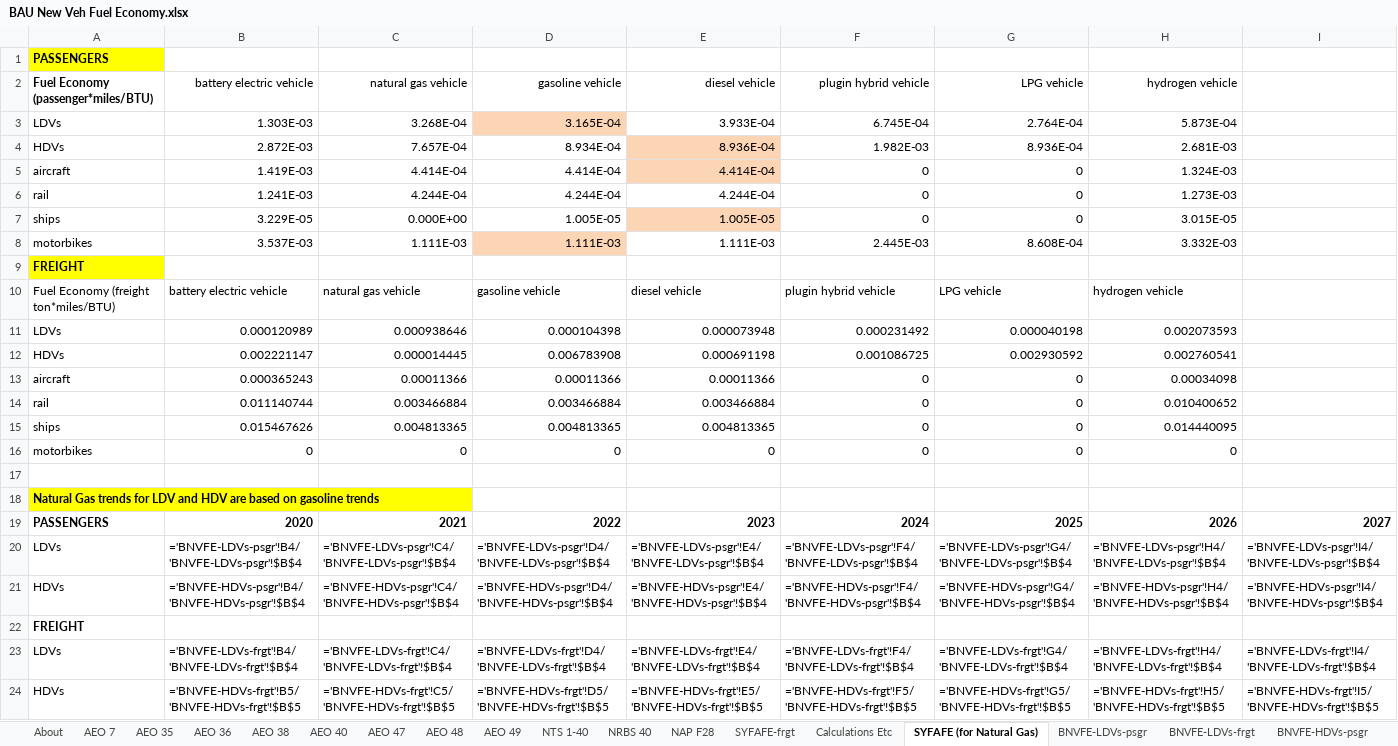
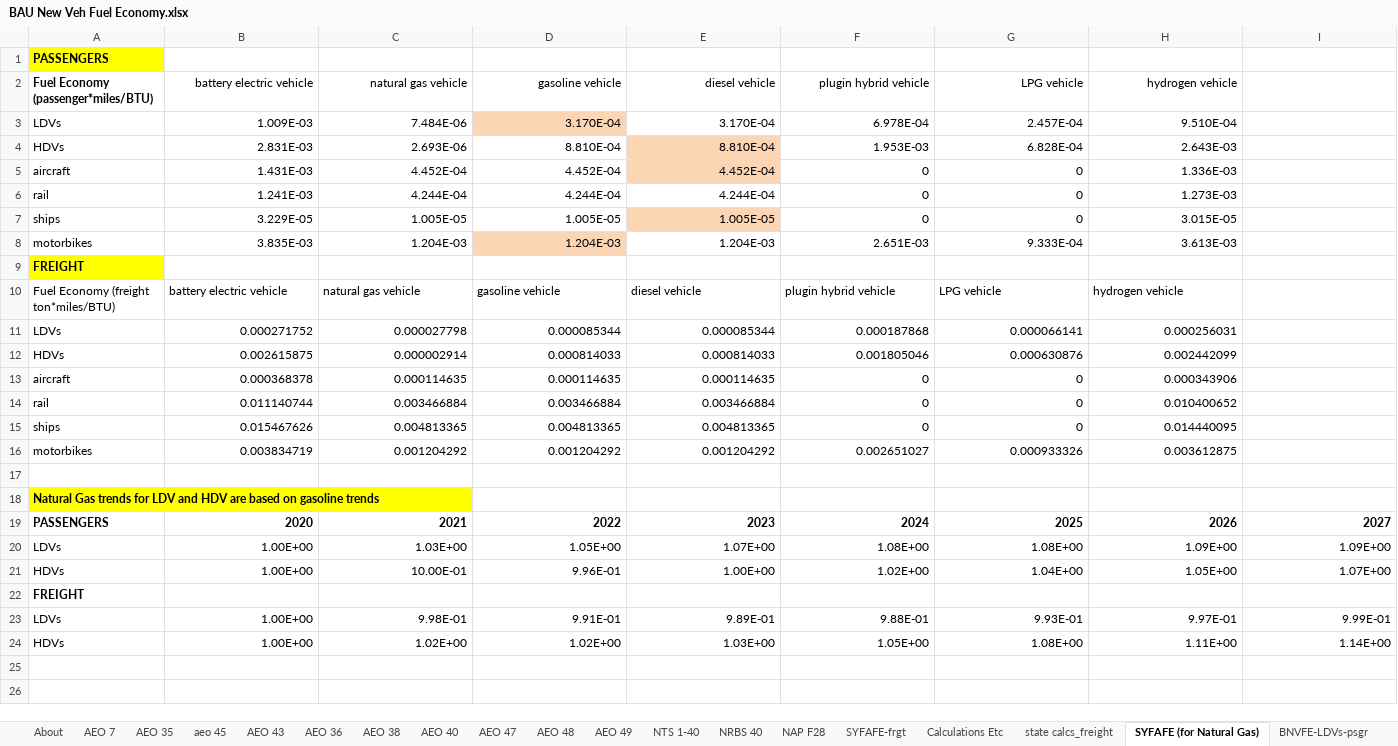
Before and after one commit to EnergyInnovation/eps-kentucky, an Excel workbook: InputData/trans/BNVFE/BAU New Veh Fuel Economy.xlsx, sheet SYFAFE (for Natural Gas), drawn as a sheet; only a part is shown; values as stored, in another font and other column widths than the file's, no borders; formulas without a stored value are shown as written; removed rows and columns are numbered as before the commit, all else as after; rows hold the shown columns only; the diff names each change by its address in the sheet, - before the commit and + after, or states it on an @@ line.

```diff
--- a/InputData/trans/BNVFE/BAU New Veh Fuel Economy.xlsx (sheet SYFAFE (for Natural Gas))
+++ b/InputData/trans/BNVFE/BAU New Veh Fuel Economy.xlsx (sheet SYFAFE (for Natural Gas))
+sheet tab: aeo 45
+sheet tab: AEO 43
+sheet tab: state calcs_freight
-row 3: LDVs | 1.303E-03 | 3.268E-04 | 3.165E-04 | 3.933E-04 | 6.745E-04 | 2.764E-04 | 5.873E-04
-row 4: HDVs | 2.872E-03 | 7.657E-04 | 8.934E-04 | 8.936E-04 | 1.982E-03 | 8.936E-04 | 2.681E-03
+row 3: LDVs | 1.009E-03 | 7.484E-06 | 3.170E-04 | 3.170E-04 | 6.978E-04 | 2.457E-04 | 9.510E-04
+row 4: HDVs | 2.831E-03 | 2.693E-06 | 8.810E-04 | 8.810E-04 | 1.953E-03 | 6.828E-04 | 2.643E-03
-B5 (battery electric vehicle): 1.419E-03
+B5 (battery electric vehicle): 1.431E-03
-C5 (natural gas vehicle): 4.414E-04
+C5 (natural gas vehicle): 4.452E-04
-D5 (gasoline vehicle): 4.414E-04
+D5 (gasoline vehicle): 4.452E-04
-E5 (diesel vehicle): 4.414E-04
+E5 (diesel vehicle): 4.452E-04
-H5 (hydrogen vehicle): 1.324E-03
+H5 (hydrogen vehicle): 1.336E-03
-C7 (natural gas vehicle): 0.000E+00
+C7 (natural gas vehicle): 1.005E-05
-row 8: motorbikes | 3.537E-03 | 1.111E-03 | 1.111E-03 | 1.111E-03 | 2.445E-03 | 8.608E-04 | 3.332E-03
+row 8: motorbikes | 3.835E-03 | 1.204E-03 | 1.204E-03 | 1.204E-03 | 2.651E-03 | 9.333E-04 | 3.613E-03
-row 11: LDVs | 0.000120989 | 0.000938646 | 0.000104398 | 0.000073948 | 0.000231492 | 0.000040198 | 0.002073593
-row 12: HDVs | 0.002221147 | 0.000014445 | 0.006783908 | 0.000691198 | 0.001086725 | 0.002930592 | 0.002760541
+row 11: LDVs | 0.000271752 | 0.000027798 | 0.000085344 | 0.000085344 | 0.000187868 | 0.000066141 | 0.000256031
+row 12: HDVs | 0.002615875 | 0.000002914 | 0.000814033 | 0.000814033 | 0.001805046 | 0.000630876 | 0.002442099
-B13 (battery electric vehicle): 0.000365243
+B13 (battery electric vehicle): 0.000368378
-C13 (natural gas vehicle): 0.00011366
+C13 (natural gas vehicle): 0.000114635
-D13 (gasoline vehicle): 0.00011366
+D13 (gasoline vehicle): 0.000114635
-E13 (diesel vehicle): 0.00011366
+E13 (diesel vehicle): 0.000114635
-H13 (hydrogen vehicle): 0.00034098
+H13 (hydrogen vehicle): 0.000343906
-row 16: motorbikes | 0 | 0 | 0 | 0 | 0 | 0 | 0
+row 16: motorbikes | 0.003834719 | 0.001204292 | 0.001204292 | 0.001204292 | 0.002651027 | 0.000933326 | 0.003612875
-row 20: LDVs | ='BNVFE-LDVs-psgr'!B4/'BNVFE-LDVs-psgr'!$B$4 | ='BNVFE-LDVs-psgr'!C4/'BNVFE-LDVs-psgr'!$B$4 | ='BNVFE-LDVs-psgr'!D4/'BNVFE-LDVs-psgr'!$B$4 | ='BNVFE-LDVs-psgr'!E4/'BNVFE-LDVs-psgr'!$B$4 | ='BNVFE-LDVs-psgr'!F4/'BNVFE-LDVs-psgr'!$B$4 | ='BNVFE-LDVs-psgr'!G4/'BNVFE-LDVs-psgr'!$B$4 | ='BNVFE-LDVs-psgr'!H4/'BNVFE-LDVs-psgr'!$B$4 | ='BNVFE-LDVs-psgr'!I4/'BNVFE-LDVs-psgr'!$B$4
-row 21: HDVs | ='BNVFE-HDVs-psgr'!B4/'BNVFE-HDVs-psgr'!$B$4 | ='BNVFE-HDVs-psgr'!C4/'BNVFE-HDVs-psgr'!$B$4 | ='BNVFE-HDVs-psgr'!D4/'BNVFE-HDVs-psgr'!$B$4 | ='BNVFE-HDVs-psgr'!E4/'BNVFE-HDVs-psgr'!$B$4 | ='BNVFE-HDVs-psgr'!F4/'BNVFE-HDVs-psgr'!$B$4 | ='BNVFE-HDVs-psgr'!G4/'BNVFE-HDVs-psgr'!$B$4 | ='BNVFE-HDVs-psgr'!H4/'BNVFE-HDVs-psgr'!$B$4 | ='BNVFE-HDVs-psgr'!I4/'BNVFE-HDVs-psgr'!$B$4
+row 20: LDVs | 1.00E+00 | 1.03E+00 | 1.05E+00 | 1.07E+00 | 1.08E+00 | 1.08E+00 | 1.09E+00 | 1.09E+00
+row 21: HDVs | 1.00E+00 | 10.00E-01 | 9.96E-01 | 1.00E+00 | 1.02E+00 | 1.04E+00 | 1.05E+00 | 1.07E+00
-row 23: LDVs | ='BNVFE-LDVs-frgt'!B4/'BNVFE-LDVs-frgt'!$B$4 | ='BNVFE-LDVs-frgt'!C4/'BNVFE-LDVs-frgt'!$B$4 | ='BNVFE-LDVs-frgt'!D4/'BNVFE-LDVs-frgt'!$B$4 | ='BNVFE-LDVs-frgt'!E4/'BNVFE-LDVs-frgt'!$B$4 | ='BNVFE-LDVs-frgt'!F4/'BNVFE-LDVs-frgt'!$B$4 | ='BNVFE-LDVs-frgt'!G4/'BNVFE-LDVs-frgt'!$B$4 | ='BNVFE-LDVs-frgt'!H4/'BNVFE-LDVs-frgt'!$B$4 | ='BNVFE-LDVs-frgt'!I4/'BNVFE-LDVs-frgt'!$B$4
-row 24: HDVs | ='BNVFE-HDVs-frgt'!B5/'BNVFE-HDVs-frgt'!$B$5 | ='BNVFE-HDVs-frgt'!C5/'BNVFE-HDVs-frgt'!$B$5 | ='BNVFE-HDVs-frgt'!D5/'BNVFE-HDVs-frgt'!$B$5 | ='BNVFE-HDVs-frgt'!E5/'BNVFE-HDVs-frgt'!$B$5 | ='BNVFE-HDVs-frgt'!F5/'BNVFE-HDVs-frgt'!$B$5 | ='BNVFE-HDVs-frgt'!G5/'BNVFE-HDVs-frgt'!$B$5 | ='BNVFE-HDVs-frgt'!H5/'BNVFE-HDVs-frgt'!$B$5 | ='BNVFE-HDVs-frgt'!I5/'BNVFE-HDVs-frgt'!$B$5
+row 23: LDVs | 1.00E+00 | 9.98E-01 | 9.91E-01 | 9.89E-01 | 9.88E-01 | 9.93E-01 | 9.97E-01 | 9.99E-01
+row 24: HDVs | 1.00E+00 | 1.02E+00 | 1.02E+00 | 1.03E+00 | 1.05E+00 | 1.08E+00 | 1.11E+00 | 1.14E+00
```
Also changed, not shown: sheet AEO 49, sheet Calculations Etc, sheet BNVFE_data for BHNVFEAL, sheet BNVFE-LDVs-frgt, sheet BNVFE-HDVs-psgr, sheet BNVFE-HDVs-frgt, 10 more sheets, hidden cells, charts or pictures, InputData/trans/BHNVFEAL/BAU Historical New Veh Fuel Economy After Lifetime.xlsx, InputData/trans/SYFAFE/Start Year Fleet Avg Fuel Economy.xlsx, 55 other files.
